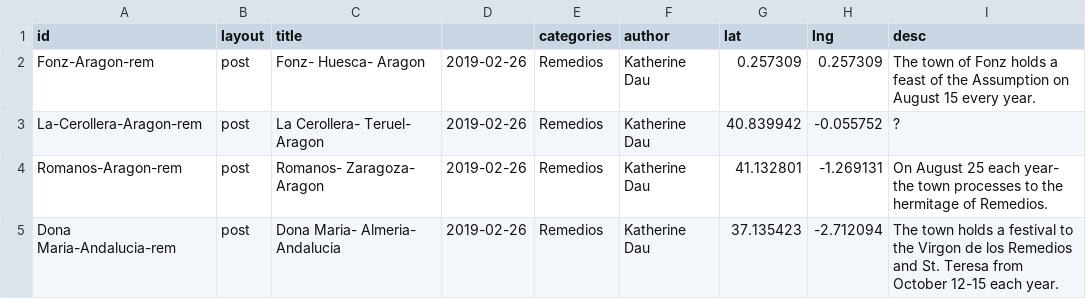
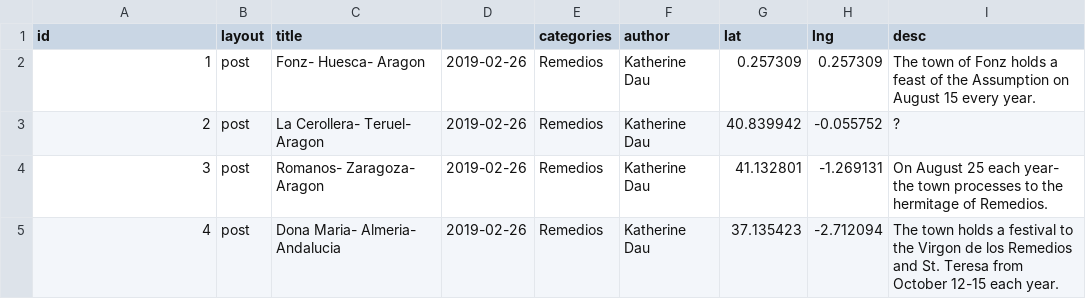
Before and after one commit to katherinedau/atlanticcurrent, a CSV file: _data/remedios-test.csv, drawn as a sheet.

```diff
--- a/_data/remedios-test.csv
+++ b/_data/remedios-test.csv
@@ -1,5 +1,5 @@
 id,layout,title,,categories,author,lat,lng,desc
-Fonz-Aragon-rem,post,Fonz- Huesca- Aragon,2019-02-26,Remedios,Katherine Dau,0.257309,0.257309,The town of Fonz holds a feast of the Assumption on August 15 every year.
-La-Cerollera-Aragon-rem,post,La Cerollera- Teruel- Aragon,2019-02-26,Remedios,Katherine Dau,40.839942,-0.055752,?
-Romanos-Aragon-rem,post,Romanos- Zaragoza- Aragon,2019-02-26,Remedios,Katherine Dau,41.132801,-1.269131,On August 25 each year- the town processes to the hermitage of Remedios.
-Dona Maria-Andalucia-rem,post,Dona Maria- Almeria- Andalucia,2019-02-26,Remedios,Katherine Dau,37.135423,-2.712094,The town holds a festival to the Virgon de los Remedios and St. Teresa from October 12-15 each year.
+1,post,Fonz- Huesca- Aragon,2019-02-26,Remedios,Katherine Dau,0.257309,0.257309,The town of Fonz holds a feast of the Assumption on August 15 every year.
+2,post,La Cerollera- Teruel- Aragon,2019-02-26,Remedios,Katherine Dau,40.839942,-0.055752,?
+3,post,Romanos- Zaragoza- Aragon,2019-02-26,Remedios,Katherine Dau,41.132801,-1.269131,On August 25 each year- the town processes to the hermitage of Remedios.
+4,post,Dona Maria- Almeria- Andalucia,2019-02-26,Remedios,Katherine Dau,37.135423,-2.712094,The town holds a festival to the Virgon de los Remedios and St. Teresa from October 12-15 each year.
```
Also changed, not shown: 34 other files.
